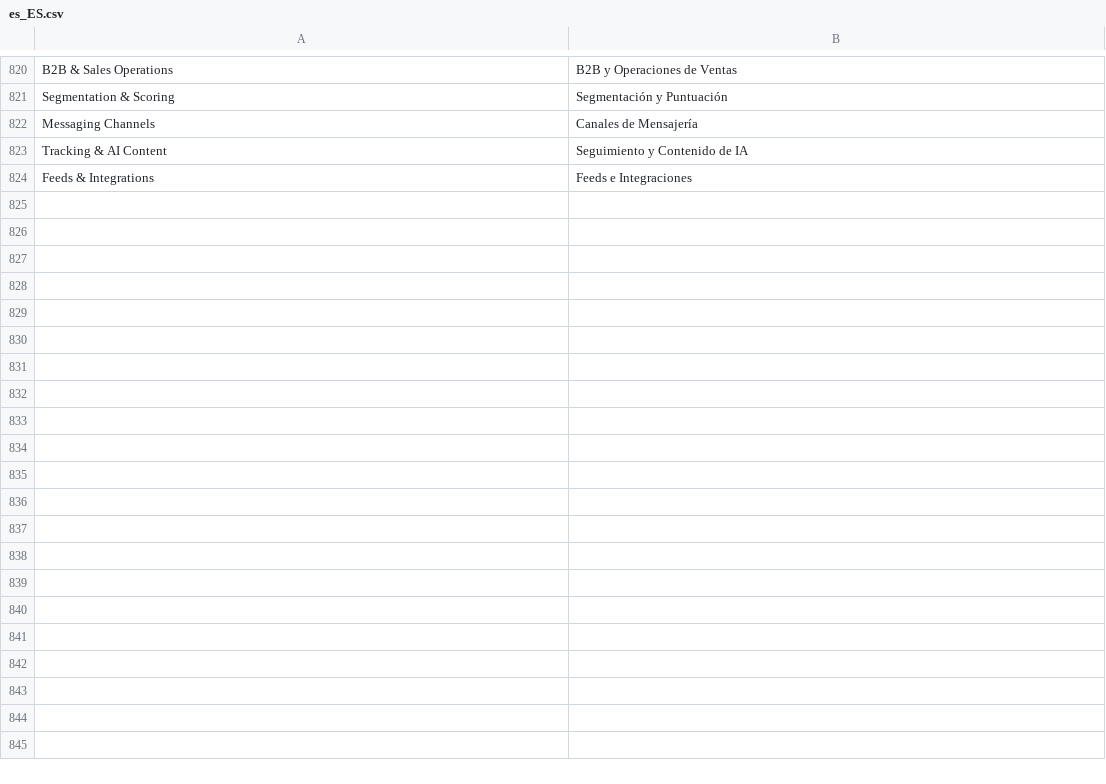
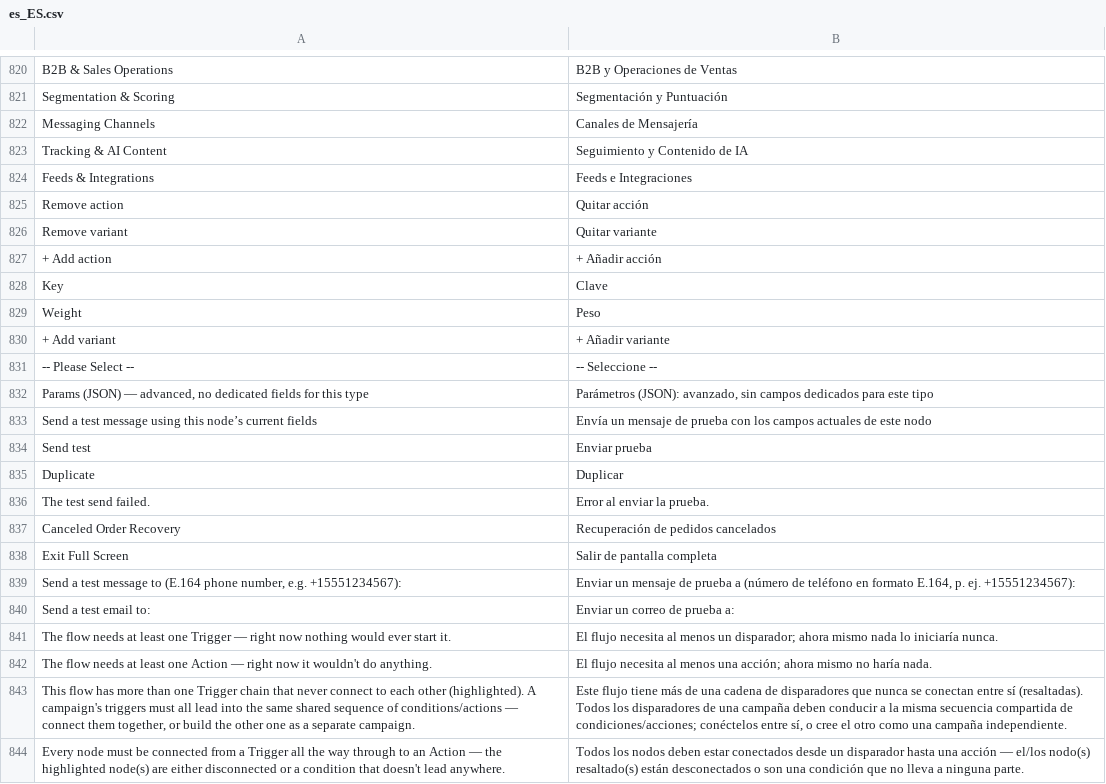
Before and after one commit to michalper/ordo, a CSV file: i18n/es_ES.csv, drawn as a sheet; only a part is shown, gaps mark what is left out; the diff covers the shown part only; the diff names each change by its address in the sheet, - before the commit and + after, or states it on an @@ line.

```diff
--- a/i18n/es_ES.csv
+++ b/i18n/es_ES.csv
+row 825: Remove action | Quitar acción
+row 826: Remove variant | Quitar variante
+row 827: + Add action | + Añadir acción
+row 828: Key | Clave
+row 829: Weight | Peso
+row 830: + Add variant | + Añadir variante
+row 831: -- Please Select -- | -- Seleccione --
+row 832: Params (JSON) — advanced, no dedicated fields for this type | Parámetros (JSON): avanzado, sin campos dedicados para este tipo
+row 833: Send a test message using this node’s current fields | Envía un mensaje de prueba con los campos actuales de este nodo
+row 834: Send test | Enviar prueba
+row 835: Duplicate | Duplicar
+row 836: The test send failed. | Error al enviar la prueba.
+row 837: Canceled Order Recovery | Recuperación de pedidos cancelados
+row 838: Exit Full Screen | Salir de pantalla completa
+row 839: Send a test message to (E.164 phone number, e.g. +15551234567): | Enviar un mensaje de prueba a (número de teléfono en formato E.164, p. ej. +15551234567):
+row 840: Send a test email to: | Enviar un correo de prueba a:
+row 841: The flow needs at least one Trigger — right now nothing would ever start it. | El flujo necesita al menos un disparador; ahora mismo nada lo iniciaría nunca.
+row 842: The flow needs at least one Action — right now it wouldn't do anything. | El flujo necesita al menos una acción; ahora mismo no haría nada.
+row 843: This flow has more than one Trigger chain that never connect to each other (highlighted). A campaign's triggers must all lead into the same shared sequence of conditions/actions — connect them together, or build the other one as a separate campaign. | Este flujo tiene más de una cadena de disparadores que nunca se conectan entre sí (resaltadas). Todos los disparadores de una campaña deben conducir a la misma secuencia compartida de condiciones/acciones; conéctelos entre sí, o cree el otro como una campaña independiente.
+row 844: Every node must be connected from a Trigger all the way through to an Action — the highlighted node(s) are either disconnected or a condition that doesn't lead anywhere. | Todos los nodos deben estar conectados desde un disparador hasta una acción — el/los nodo(s) resaltado(s) están desconectados o son una condición que no lleva a ninguna parte.
```
Also changed, not shown: 42 added rows elsewhere in this file, i18n/de_DE.csv, i18n/fr_FR.csv, 14 other files.
